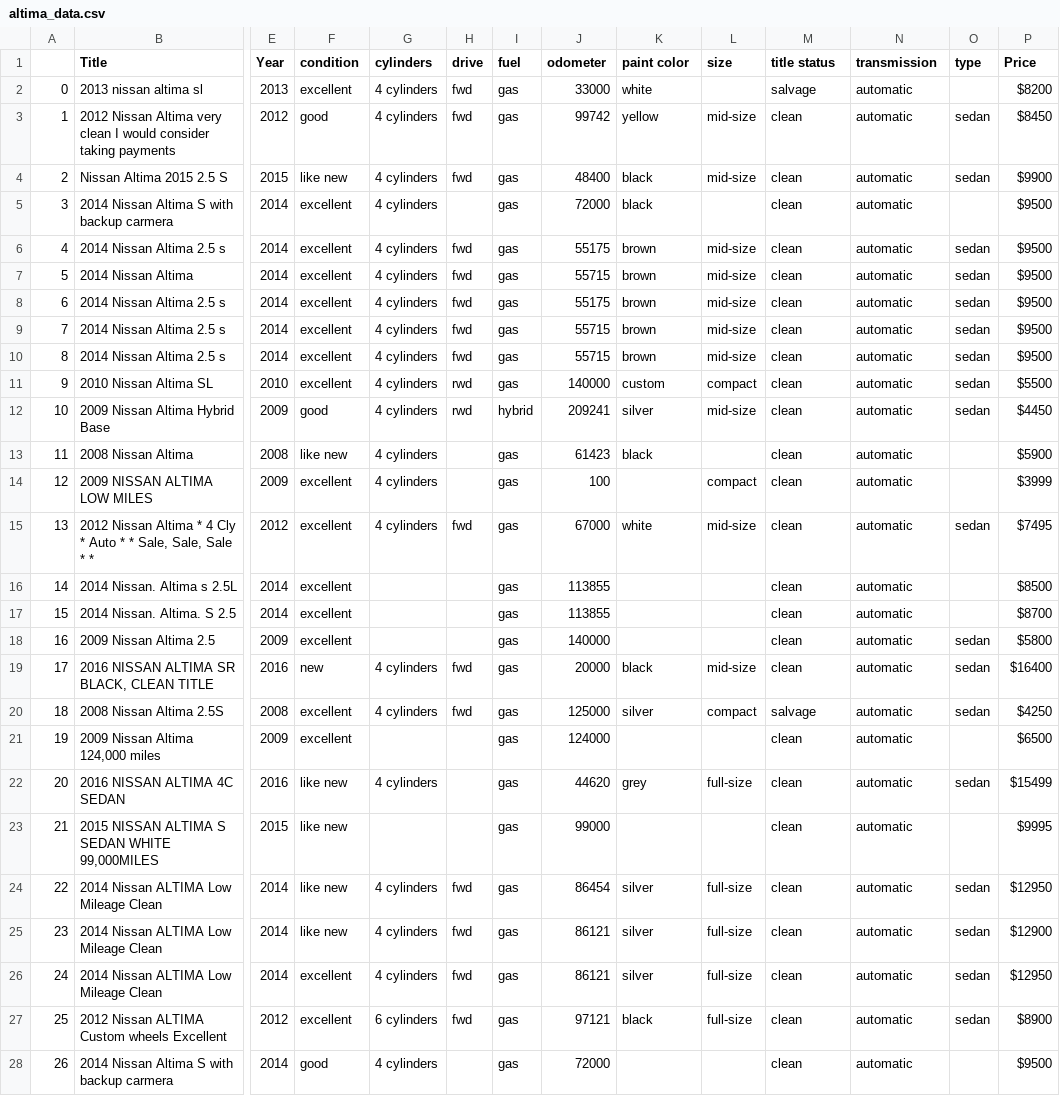
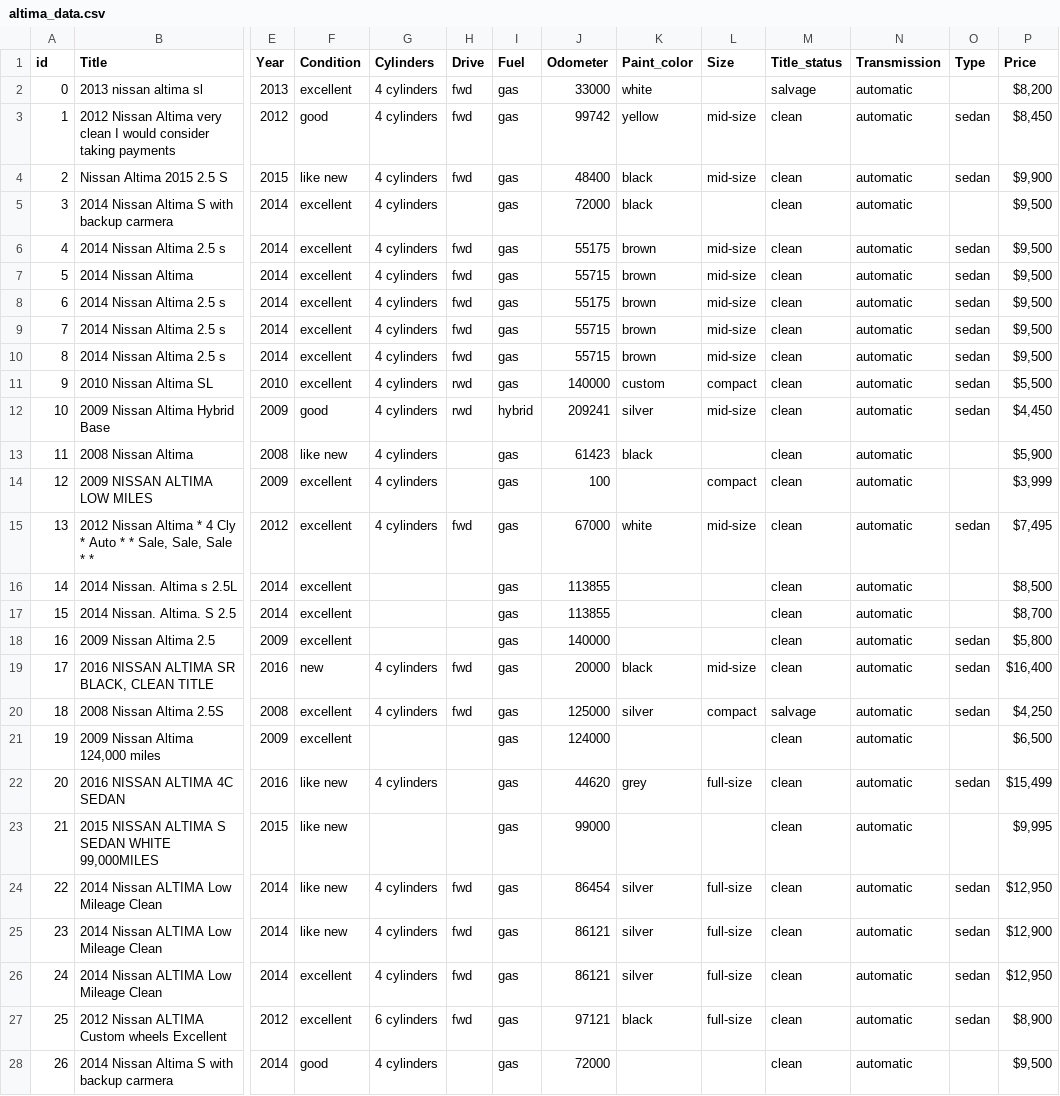
Before and after one commit to RyanHuang1995/Craiglist-Car-Analysis, a CSV file: Car-Price-Data/altima_data.csv, drawn as a sheet; only a part is shown, gaps mark what is left out; the diff covers the shown part only; the diff names each change by its address in the sheet, - before the commit and + after, or states it on an @@ line.

```diff
--- a/Car-Price-Data/altima_data.csv
+++ b/Car-Price-Data/altima_data.csv
-A1: (empty)
+A1: id
-F1: condition
+F1: Condition
-G1: cylinders
+G1: Cylinders
-H1: drive
+H1: Drive
-I1: fuel
+I1: Fuel
-J1: odometer
+J1: Odometer
-K1: paint color
+K1: Paint_color
-L1: size
+L1: Size
-M1: title status
+M1: Title_status
-N1: transmission
+N1: Transmission
-O1: type
+O1: Type
-P2 (Price): $8200
+P2 (Price): $8,200
-P3 (Price): $8450
+P3 (Price): $8,450
-P4 (Price): $9900
+P4 (Price): $9,900
-P5:P10 (Price): $9500
+P5:P10 (Price): $9,500
-P11 (Price): $5500
+P11 (Price): $5,500
-P12 (Price): $4450
+P12 (Price): $4,450
-P13 (Price): $5900
+P13 (Price): $5,900
-P14 (Price): $3999
+P14 (Price): $3,999
-P15 (Price): $7495
+P15 (Price): $7,495
-P16 (Price): $8500
+P16 (Price): $8,500
-P17 (Price): $8700
+P17 (Price): $8,700
-P18 (Price): $5800
+P18 (Price): $5,800
-P19 (Price): $16400
+P19 (Price): $16,400
-P20 (Price): $4250
+P20 (Price): $4,250
-P21 (Price): $6500
+P21 (Price): $6,500
-P22 (Price): $15499
+P22 (Price): $15,499
-P23 (Price): $9995
+P23 (Price): $9,995
-P24 (Price): $12950
+P24 (Price): $12,950
-P25 (Price): $12900
+P25 (Price): $12,900
-P26 (Price): $12950
+P26 (Price): $12,950
-P27 (Price): $8900
+P27 (Price): $8,900
-P28 (Price): $9500
+P28 (Price): $9,500
```
Also changed, not shown: 130 edited cells elsewhere in this file, Car-Price-Data/accord_data.csv, Car-Price-Data/camry_data.csv, 16 other files.
